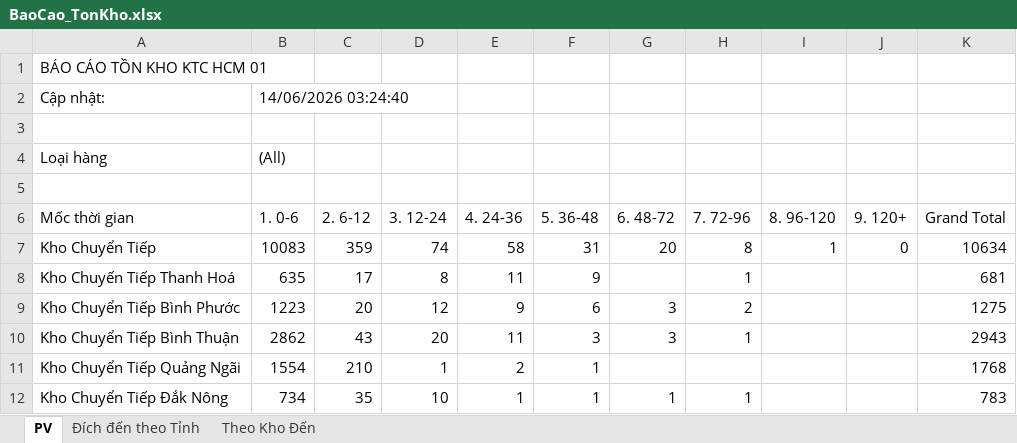
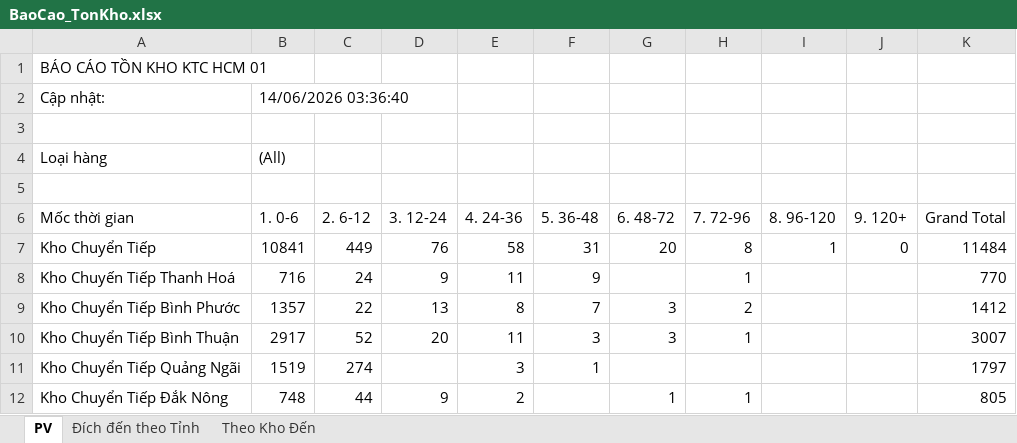
Before and after one commit to ImDiDinne/ktchcm01, an Excel workbook: BaoCao_TonKho.xlsx, sheet PV, drawn as a sheet; only a part is shown; values as stored, in another font and other column widths than the file's, no borders; the diff covers the shown part only; the diff names each change by its address in the sheet, - before the commit and + after, or states it on an @@ line.

```diff
--- a/BaoCao_TonKho.xlsx (sheet PV)
+++ b/BaoCao_TonKho.xlsx (sheet PV)
-B2 (1. 0-6): 14/06/2026 03:24:40
+B2 (1. 0-6): 14/06/2026 03:36:40
-B7 (1. 0-6): 10083
+B7 (1. 0-6): 10841
-C7 (2. 6-12): 359
+C7 (2. 6-12): 449
-D7 (3. 12-24): 74
+D7 (3. 12-24): 76
-K7 (Grand Total): 10634
+K7 (Grand Total): 11484
-B8 (1. 0-6): 635
+B8 (1. 0-6): 716
-C8 (2. 6-12): 17
+C8 (2. 6-12): 24
-D8 (3. 12-24): 8
+D8 (3. 12-24): 9
-K8 (Grand Total): 681
+K8 (Grand Total): 770
-B9 (1. 0-6): 1223
+B9 (1. 0-6): 1357
-C9 (2. 6-12): 20
+C9 (2. 6-12): 22
-D9 (3. 12-24): 12
+D9 (3. 12-24): 13
-E9 (4. 24-36): 9
+E9 (4. 24-36): 8
-F9 (5. 36-48): 6
+F9 (5. 36-48): 7
-K9 (Grand Total): 1275
+K9 (Grand Total): 1412
-B10 (1. 0-6): 2862
+B10 (1. 0-6): 2917
-C10 (2. 6-12): 43
+C10 (2. 6-12): 52
-K10 (Grand Total): 2943
+K10 (Grand Total): 3007
-B11 (1. 0-6): 1554
+B11 (1. 0-6): 1519
-C11 (2. 6-12): 210
+C11 (2. 6-12): 274
-D11 (3. 12-24): 1
+D11 (3. 12-24): (empty)
-E11 (4. 24-36): 2
+E11 (4. 24-36): 3
-K11 (Grand Total): 1768
+K11 (Grand Total): 1797
-B12 (1. 0-6): 734
+B12 (1. 0-6): 748
-C12 (2. 6-12): 35
+C12 (2. 6-12): 44
-D12 (3. 12-24): 10
+D12 (3. 12-24): 9
-E12 (4. 24-36): 1
+E12 (4. 24-36): 2
-F12 (5. 36-48): 1
+F12 (5. 36-48): (empty)
-K12 (Grand Total): 783
+K12 (Grand Total): 805
```
Also changed, not shown: 174 edited cells elsewhere in this sheet, sheet Đích đến theo Tỉnh, sheet Theo Kho Đến, 2 other files.
